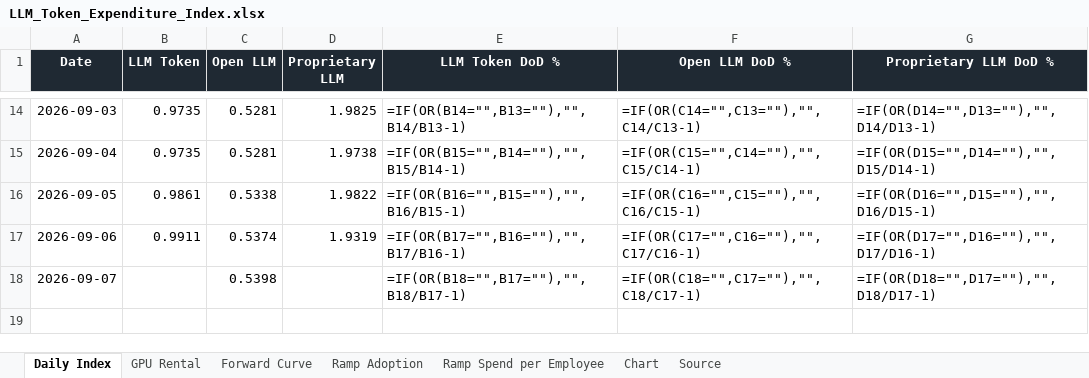
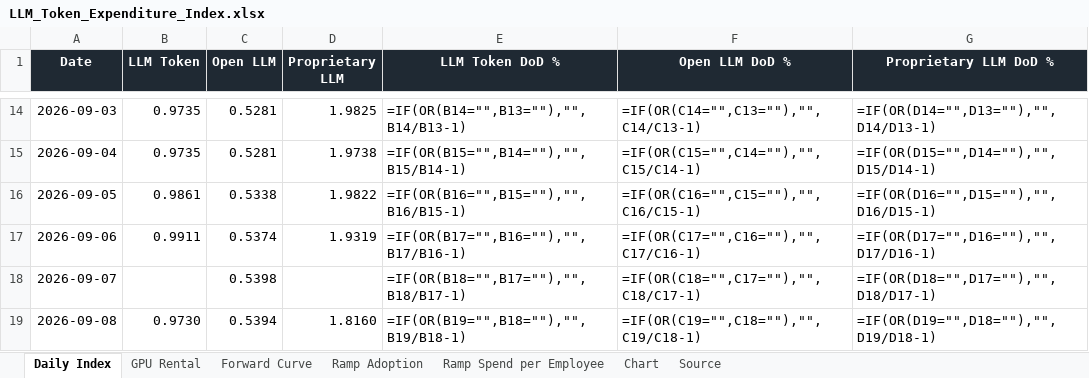
Before and after one commit to xcidjazz/silicon-data-tracker, an Excel workbook: LLM_Token_Expenditure_Index.xlsx, sheet Daily Index, drawn as a sheet; only a part is shown, gaps mark what is left out; values as stored, in another font and other column widths than the file's, no borders; formulas without a stored value are shown as written; the diff names each change by its address in the sheet, - before the commit and + after, or states it on an @@ line.

```diff
--- a/LLM_Token_Expenditure_Index.xlsx (sheet Daily Index)
+++ b/LLM_Token_Expenditure_Index.xlsx (sheet Daily Index)
+row 19: 2026-09-08 | 0.9730 | 0.5394 | 1.8160 | =IF(OR(B19="",B18=""),"",B19/B18-1) | =IF(OR(C19="",C18=""),"",C19/C18-1) | =IF(OR(D19="",D18=""),"",D19/D18-1)
```
Also changed, not shown: sheet Source, charts or pictures, 1 other file.
